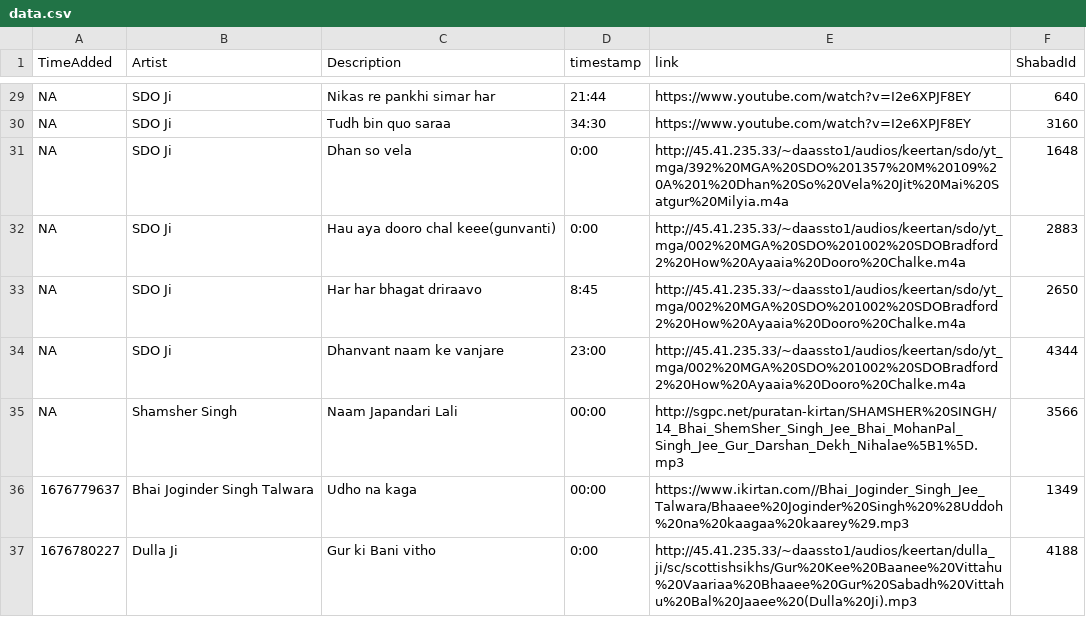
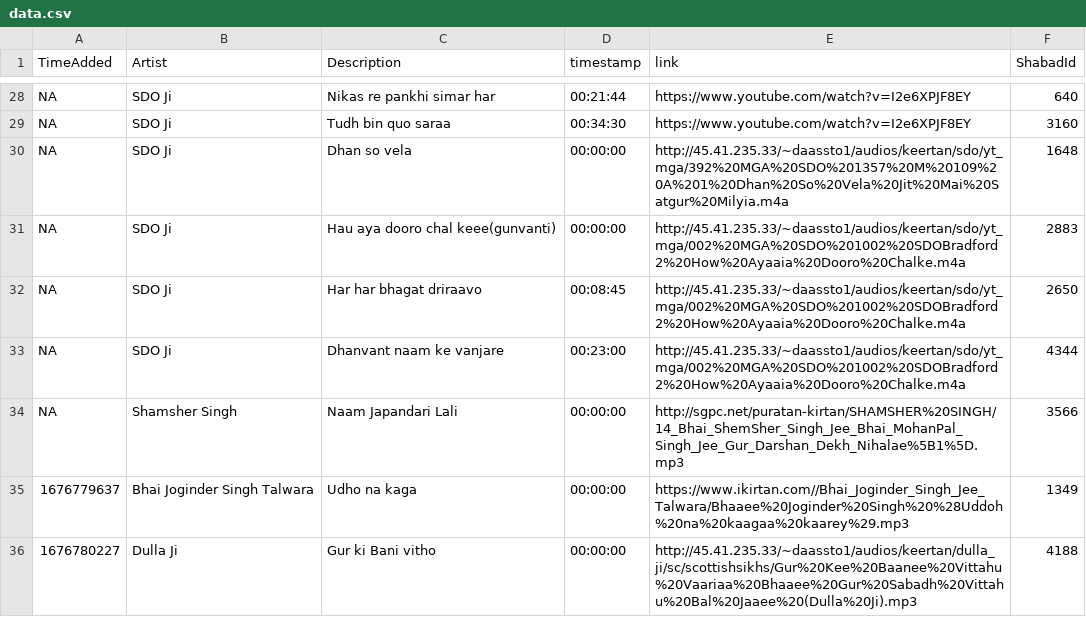
Before and after one commit to Giansingh4710/trackIndex, a CSV file: data.csv, drawn as a sheet; only a part is shown, gaps mark what is left out; addresses are those after the commit; the diff covers the shown part only; the diff names each change by its address in the sheet, - before the commit and + after, or states it on an @@ line.

```diff
--- a/data.csv
+++ b/data.csv
-D28 (timestamp): 21:44
+D28 (timestamp): 00:21:44
-D29 (timestamp): 34:30
+D29 (timestamp): 00:34:30
-D30:D31 (timestamp): 0:00
+D30:D31 (timestamp): 00:00:00
-D32 (timestamp): 8:45
+D32 (timestamp): 00:08:45
-D33 (timestamp): 23:00
+D33 (timestamp): 00:23:00
-D34:D35 (timestamp): 00:00
+D34:D35 (timestamp): 00:00:00
-D36 (timestamp): 0:00
+D36 (timestamp): 00:00:00
```
Also changed, not shown: 4 added rows, 1 removed row and 32 edited cells elsewhere in this file, 6 other files.
